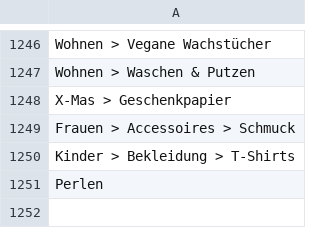
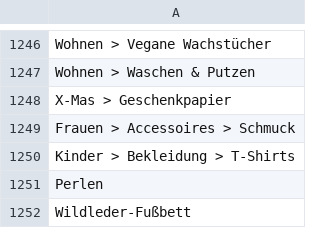
Before and after one commit to thegraphn/you_conscious, a CSV file: data_processing/utils/data_dependencies/blacklist.csv, drawn as a sheet; only a part is shown, gaps mark what is left out; the diff names each change by its address in the sheet, - before the commit and + after, or states it on an @@ line.

Commit message:
minor edits @ blacklist

```diff
--- a/data_processing/utils/data_dependencies/blacklist.csv
+++ b/data_processing/utils/data_dependencies/blacklist.csv
+row 1252: Wildleder-Fußbett
```
